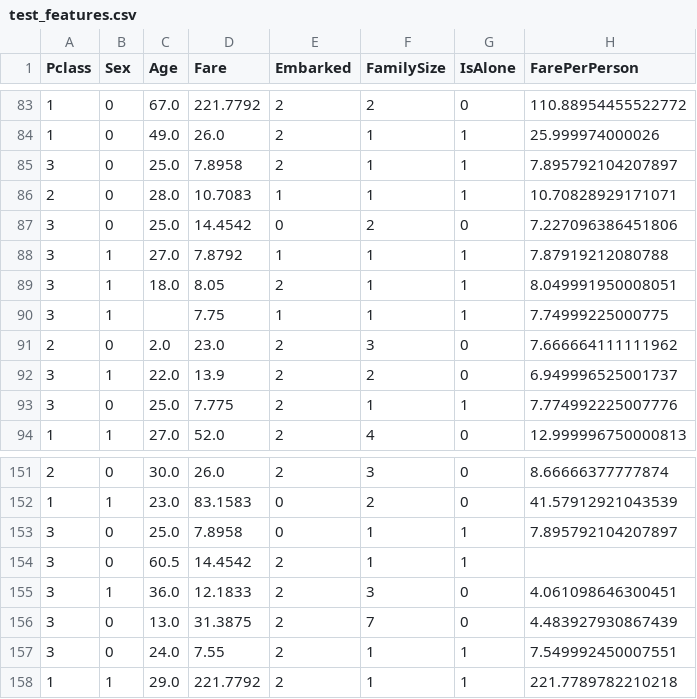
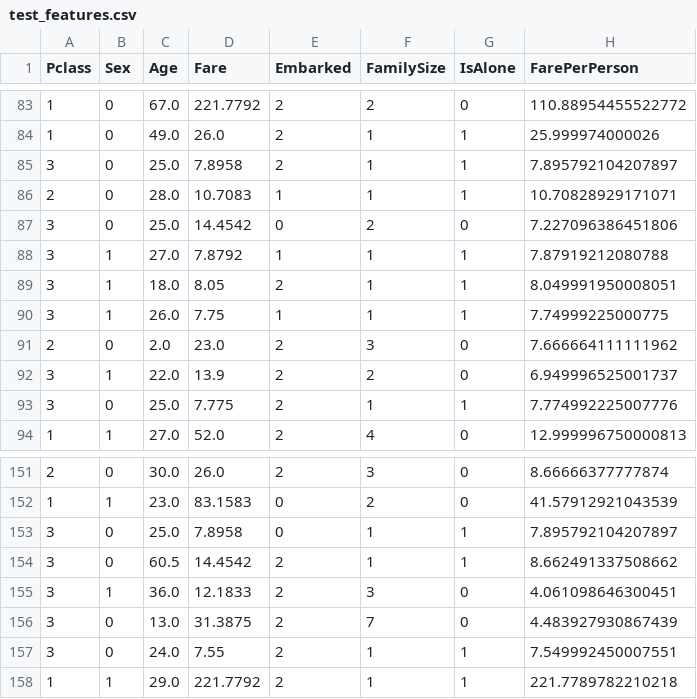
Before and after one commit to antoineZam/Kaggle-titanic, a CSV file: titanic/data/processed/test_features.csv, drawn as a sheet; only a part is shown, gaps mark what is left out.

Commit message:
NaN handling in dataset loader

```diff
--- a/titanic/data/processed/test_features.csv
+++ b/titanic/data/processed/test_features.csv
@@ -89,3 +89,3 @@ Pclass,Sex,Age,Fare,Embarked,FamilySize,IsAlone,FarePerPerson
 3,1,18.0,8.05,2,1,1,8.049991950008051
-3,1,,7.75,1,1,1,7.74999225000775
+3,1,26.0,7.75,1,1,1,7.74999225000775
 2,0,2.0,23.0,2,3,0,7.666664111111962
@@ -153,3 +153,3 @@ Pclass,Sex,Age,Fare,Embarked,FamilySize,IsAlone,FarePerPerson
 3,0,25.0,7.8958,0,1,1,7.895792104207897
-3,0,60.5,14.4542,2,1,1,
+3,0,60.5,14.4542,2,1,1,8.662491337508662
 3,1,36.0,12.1833,2,3,0,4.061098646300451
```
Also changed, not shown: titanic/models/model_comparison.csv, 7 other files.
